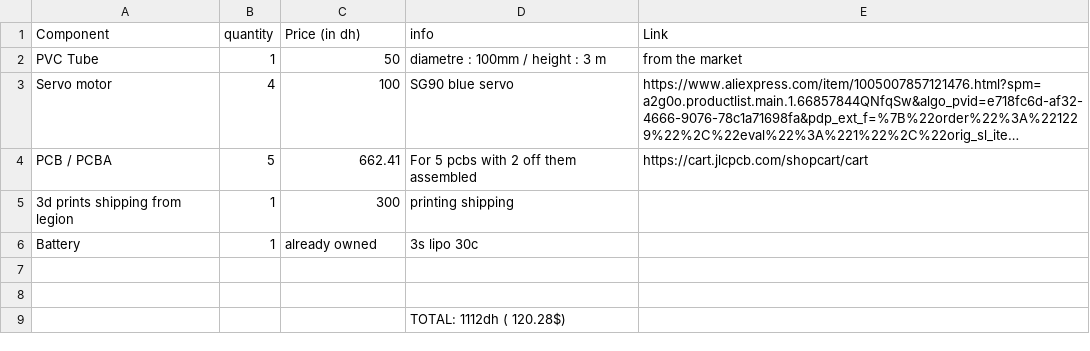
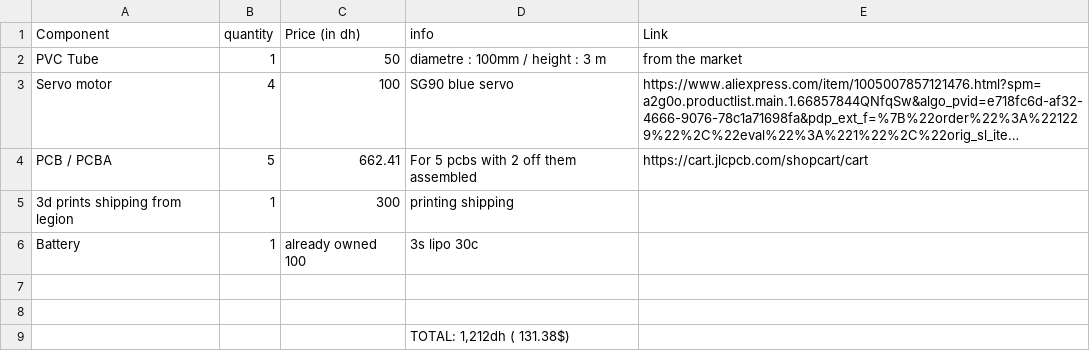
Before and after one commit to diaxxu/rocky, a CSV file: BOM.csv, drawn as a sheet; long unchanged cells end in ….

Commit message:
Update BOM.csv with corrected totals and entries
Updated BOM.csv to reflect new total and minor corrections.

```diff
--- a/BOM.csv
+++ b/BOM.csv
@@ -5,5 +5,5 @@ PCB / PCBA ,5,662.41,For 5 pcbs with 2 off them assembled,https://cart.jlcpcb.co
 3d prints shipping from legion,1,300,printing shipping,
-Battery,1,already owned,3s lipo 30c,
+Battery,1,already owned 100,3s lipo 30c,
 ,,,,
 ,,,,
-,,,"TOTAL: 1112dh ( 120.28$)",
+,,,"TOTAL: 1,212dh ( 131.38$)",
```
